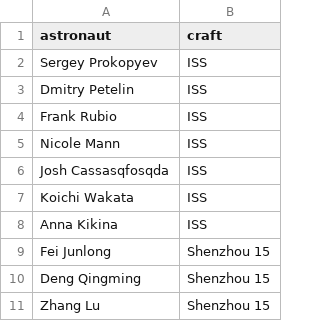
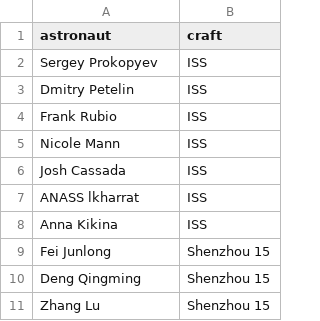
Before and after one commit to Anassidr/Space-traffic-email-bot, a CSV file: astronauts_list.csv, drawn as a sheet.

```diff
--- a/astronauts_list.csv
+++ b/astronauts_list.csv
@@ -5,4 +5,4 @@ Frank Rubio,ISS
 Nicole Mann,ISS
-Josh Cassasqfosqda,ISS
-Koichi Wakata,ISS
+Josh Cassada,ISS
+ANASS lkharrat,ISS
 Anna Kikina,ISS
```
Also changed, not shown: 1 other file.
